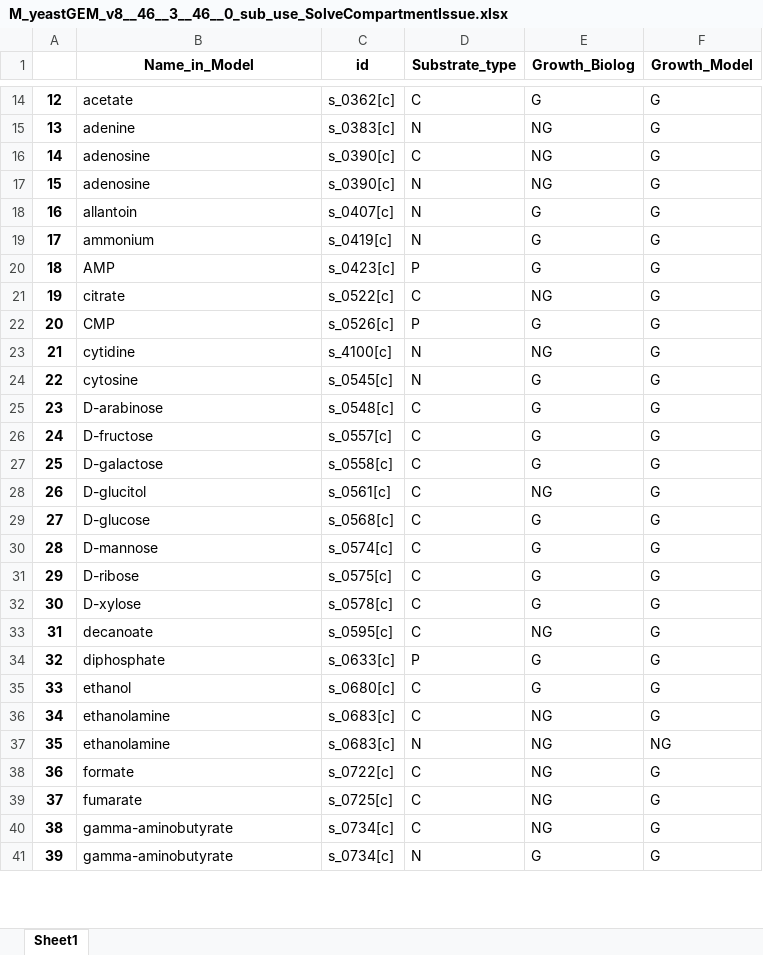
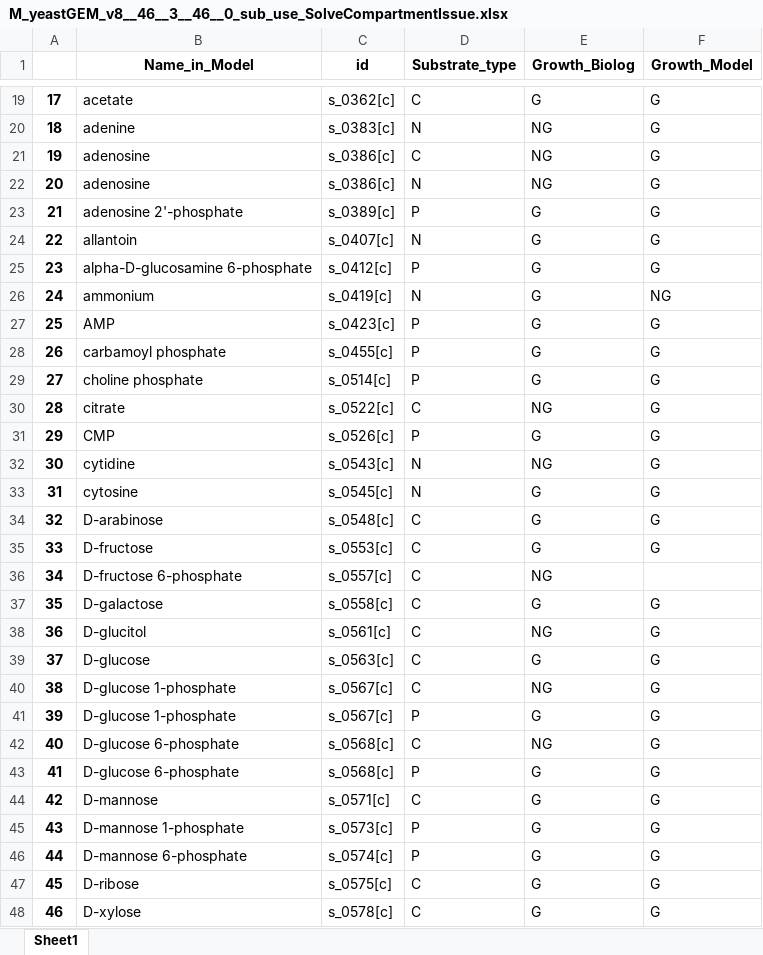
Before and after one commit to hongzhonglu/yeast_GEM_multi_omics_analysis, an Excel workbook: Basic assessment/M_yeastGEM_v8__46__3__46__0_sub_use_SolveCompartmentIssue.xlsx, sheet Sheet1, drawn as a sheet; only a part is shown, gaps mark what is left out; the shorter side is filled out with more unchanged rows; values as stored, in another font and other column widths than the file's, no borders; addresses are those after the commit; the diff covers the shown part only; the diff names each change by its address in the sheet, - before the commit and + after, or states it on an @@ line.

```diff
--- a/Basic assessment/M_yeastGEM_v8__46__3__46__0_sub_use_SolveCompartmentIssue.xlsx (sheet Sheet1)
+++ b/Basic assessment/M_yeastGEM_v8__46__3__46__0_sub_use_SolveCompartmentIssue.xlsx (sheet Sheet1)
@@ column A renumbered from row 5 down @@
-C21:C22 (id): s_0390[c]
+C21:C22 (id): s_0386[c]
+row 23: 21 | adenosine 2'-phosphate | s_0389[c] | P | G | G
+row 25: 23 | alpha-D-glucosamine 6-phosphate | s_0412[c] | P | G | G
-F26 (Growth_Model): G
+F26 (Growth_Model): NG
+row 28: 26 | carbamoyl phosphate | s_0455[c] | P | G | G
+row 29: 27 | choline phosphate | s_0514[c] | P | G | G
-C32 (id): s_4100[c]
+C32 (id): s_0543[c]
-C35 (id): s_0557[c]
+C35 (id): s_0553[c]
+row 36: 34 | D-fructose 6-phosphate | s_0557[c] | C | NG
-C39 (id): s_0568[c]
+C39 (id): s_0563[c]
+row 40: 38 | D-glucose 1-phosphate | s_0567[c] | C | NG | G
+row 41: 39 | D-glucose 1-phosphate | s_0567[c] | P | G | G
+row 42: 40 | D-glucose 6-phosphate | s_0568[c] | C | NG | G
+row 43: 41 | D-glucose 6-phosphate | s_0568[c] | P | G | G
-C44 (id): s_0574[c]
+C44 (id): s_0571[c]
+row 45: 43 | D-mannose 1-phosphate | s_0573[c] | P | G | G
+row 46: 44 | D-mannose 6-phosphate | s_0574[c] | P | G | G
```
Also changed, not shown: 23 added rows and 35 edited cells elsewhere in this sheet, Basic assessment/yeastGEM_v9__46__0__46__0_sub_use_SolveCompartmentIssue.xlsx, 3 other files.
